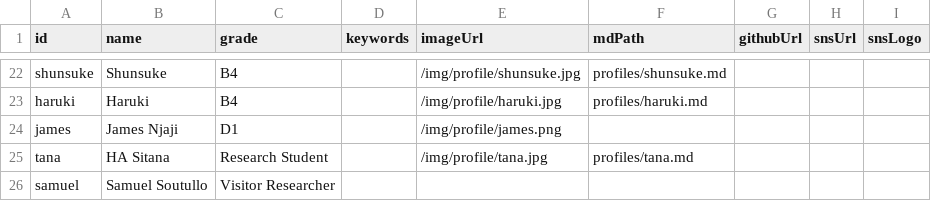
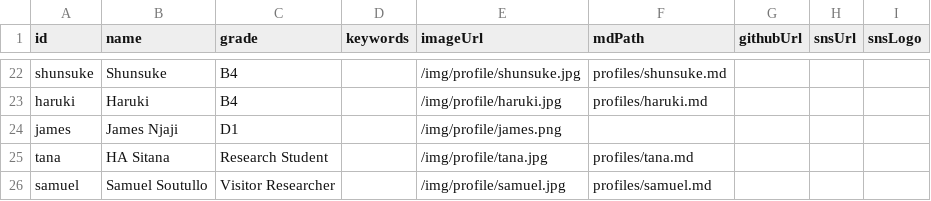
Before and after one commit to iASL-Gifu/iASL-Gifu.github.io, a CSV file: component/profiles/members.csv, drawn as a sheet; only a part is shown, gaps mark what is left out.

```diff
--- a/component/profiles/members.csv
+++ b/component/profiles/members.csv
@@ -25,2 +25,2 @@ james,James Njaji,D1,,/img/profile/james.png,,,,
 tana,HA Sitana,Research Student,,/img/profile/tana.jpg,profiles/tana.md,,,
-samuel,Samuel Soutullo,Visitor Researcher,,,,,,
+samuel,Samuel Soutullo,Visitor Researcher,,/img/profile/samuel.jpg,profiles/samuel.md,,,
```
Also changed, not shown: 2 other files.
